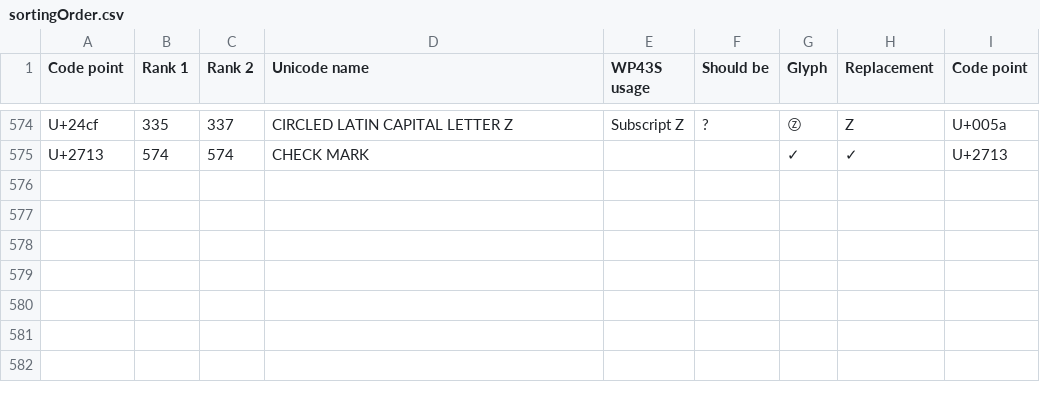
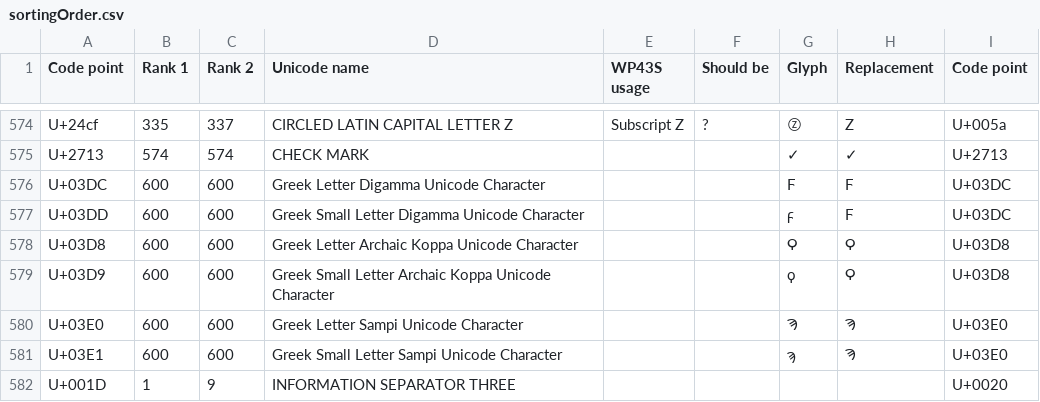
Before and after one commit to semi-simple/C43-mirror, a CSV file: fonts/sortingOrder.csv, drawn as a sheet; only a part is shown, gaps mark what is left out.

Commit message:
43S Font update, Radio_CB reduction.

```diff
--- a/fonts/sortingOrder.csv
+++ b/fonts/sortingOrder.csv
@@ -575 +575,8 @@
 "U+2713",574,574,"CHECK MARK",,,"✓","✓","U+2713"
+"U+03DC",600,600,"Greek Letter Digamma Unicode Character",,,"Ϝ","Ϝ","U+03DC"
+"U+03DD",600,600,"Greek Small Letter Digamma Unicode Character",,,"ϝ","Ϝ","U+03DC"
+"U+03D8",600,600,"Greek Letter Archaic Koppa Unicode Character",,,"Ϙ","Ϙ","U+03D8"
+"U+03D9",600,600,"Greek Small Letter Archaic Koppa Unicode Character",,,"ϙ","Ϙ","U+03D8"
+"U+03E0",600,600,"Greek Letter Sampi Unicode Character",,,"Ϡ","Ϡ","U+03E0"
+"U+03E1",600,600,"Greek Small Letter Sampi Unicode Character",,,"ϡ","Ϡ","U+03E0"
+"U+001D",1,9,"INFORMATION SEPARATOR THREE",,,,,"U+0020"
```
Also changed, not shown: 11 other files.
